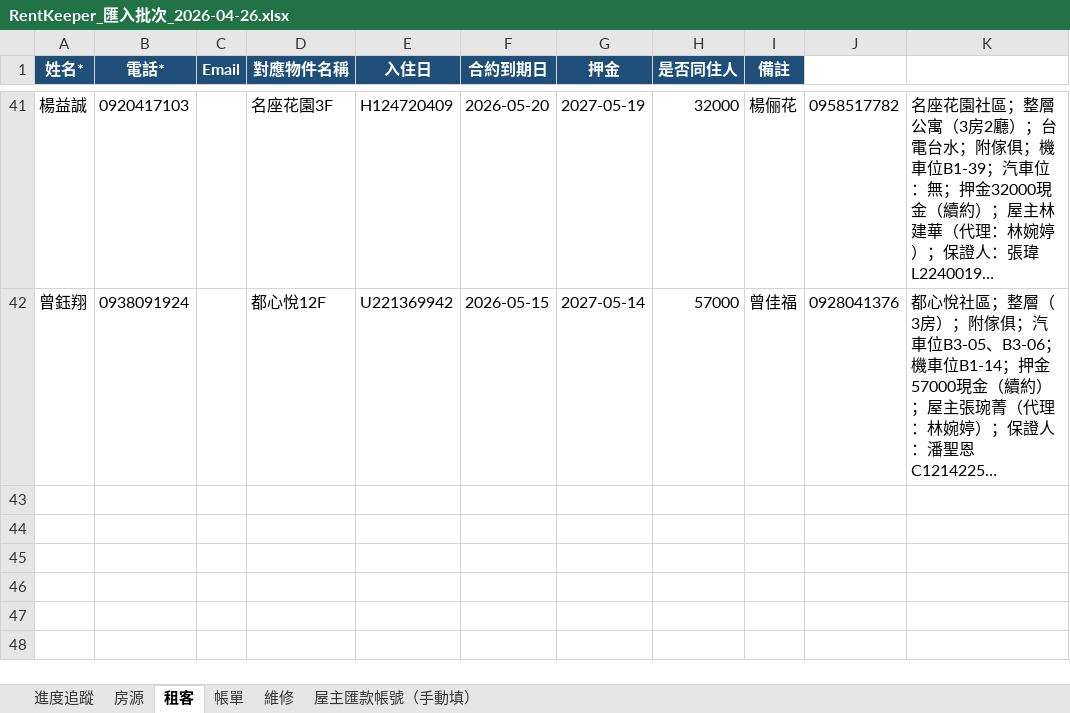
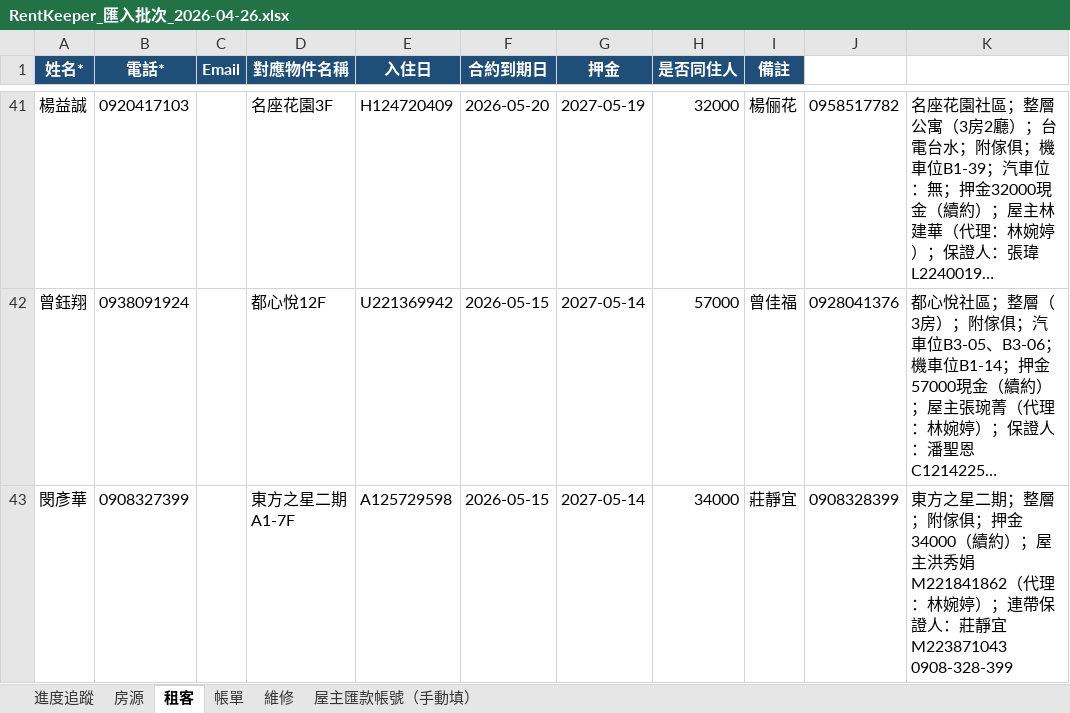
Before and after one commit to bawu95278-web/rentkeeper-collab, an Excel workbook: RentKeeper_匯入批次_2026-04-26.xlsx, sheet 租客, drawn as a sheet; only a part is shown, gaps mark what is left out; long unchanged cells end in …; values as stored, in another font and other column widths than the file's, no borders; the diff names each change by its address in the sheet, - before the commit and + after, or states it on an @@ line.

```diff
--- a/RentKeeper_匯入批次_2026-04-26.xlsx (sheet 租客)
+++ b/RentKeeper_匯入批次_2026-04-26.xlsx (sheet 租客)
+row 43: 閔彥華 | 0908327399 |  | 東方之星二期A1-7F | A125729598 | 2026-05-15 | 2027-05-14 | 34000 | 莊靜宜 | 0908328399 | 東方之星二期；整層；附傢俱；押金34000（續約）；屋主洪秀娟 M221841862（代理：林婉婷）；連帶保證人：莊靜宜 M223871043 0908-328-399
```
Also changed, not shown: sheet 房源, sheet 屋主匯款帳號（手動填）, sheet 進度追蹤, 2 other files.
